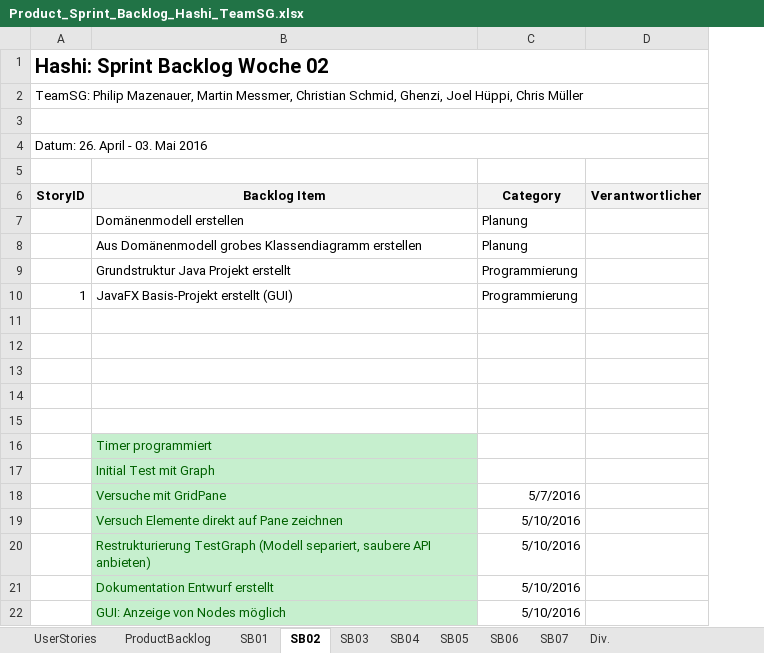
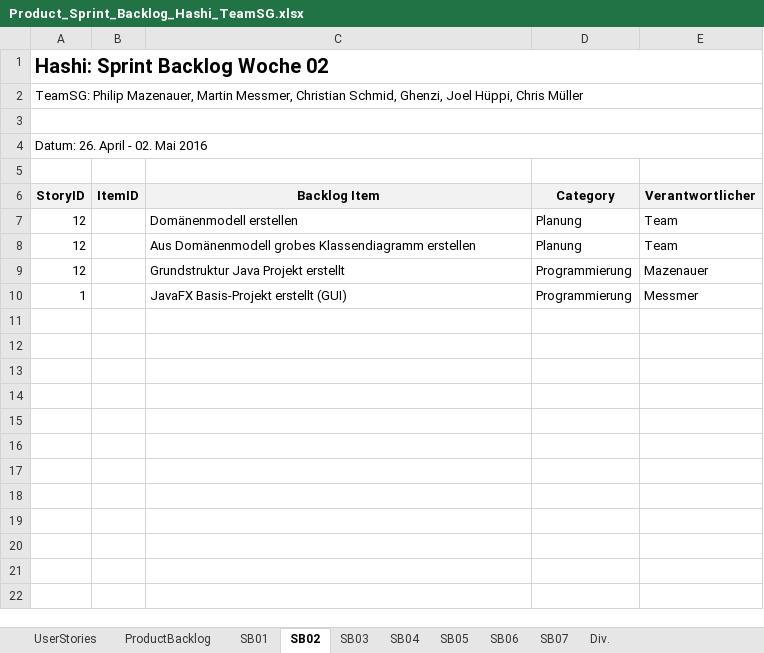
Before and after one commit to SWEHashiSG/hashi, an Excel workbook: documentation/Product_Sprint_Backlog_Hashi_TeamSG.xlsx, sheet SB02, drawn as a sheet; only a part is shown; values as stored, in another font and other column widths than the file's, no borders; removed rows and columns are numbered as before the commit, all else as after; the diff covers the shown part only; the diff names each change by its address in the sheet, - before the commit and + after, or states it on an @@ line.

Commit message:
Product_Sprint_Backlog_Hashi_TeamSG nachgeführt

```diff
--- a/documentation/Product_Sprint_Backlog_Hashi_TeamSG.xlsx (sheet SB02)
+++ b/documentation/Product_Sprint_Backlog_Hashi_TeamSG.xlsx (sheet SB02)
+column B (ItemID), empty
-A4 (StoryID): Datum: 26. April - 03. Mai 2016
+A4 (StoryID): Datum: 26. April - 02. Mai 2016
-A7:A9 (StoryID): (empty)
+A7:A9 (StoryID): 12
-E7:E8 (Verantwortlicher): (empty)
+E7:E8 (Verantwortlicher): Team
-E9 (Verantwortlicher): (empty)
+E9 (Verantwortlicher): Mazenauer
-E10 (Verantwortlicher): (empty)
+E10 (Verantwortlicher): Messmer
-row 11: (empty)
-row 12: (empty)
-row 13: (empty)
-row 14: (empty)
-row 15: (empty)
-row 16:  | Timer programmiert
-row 17:  | Initial Test mit Graph
-row 18:  | Versuche mit GridPane | 5/7/2016
-row 19:  | Versuch Elemente direkt auf Pane zeichnen | 5/10/2016
-row 20:  | Restrukturierung TestGraph (Modell separiert, saubere API anbieten) | 5/10/2016
-row 21:  | Dokumentation Entwurf erstellt | 5/10/2016
-row 22:  | GUI: Anzeige von Nodes möglich | 5/10/2016
```
Also changed, not shown: 11 removed rows elsewhere in this sheet, sheet SB07, sheet ProductBacklog, sheet SB06, sheet SB05, sheet SB04, sheet UserStories, 3 more sheets.
